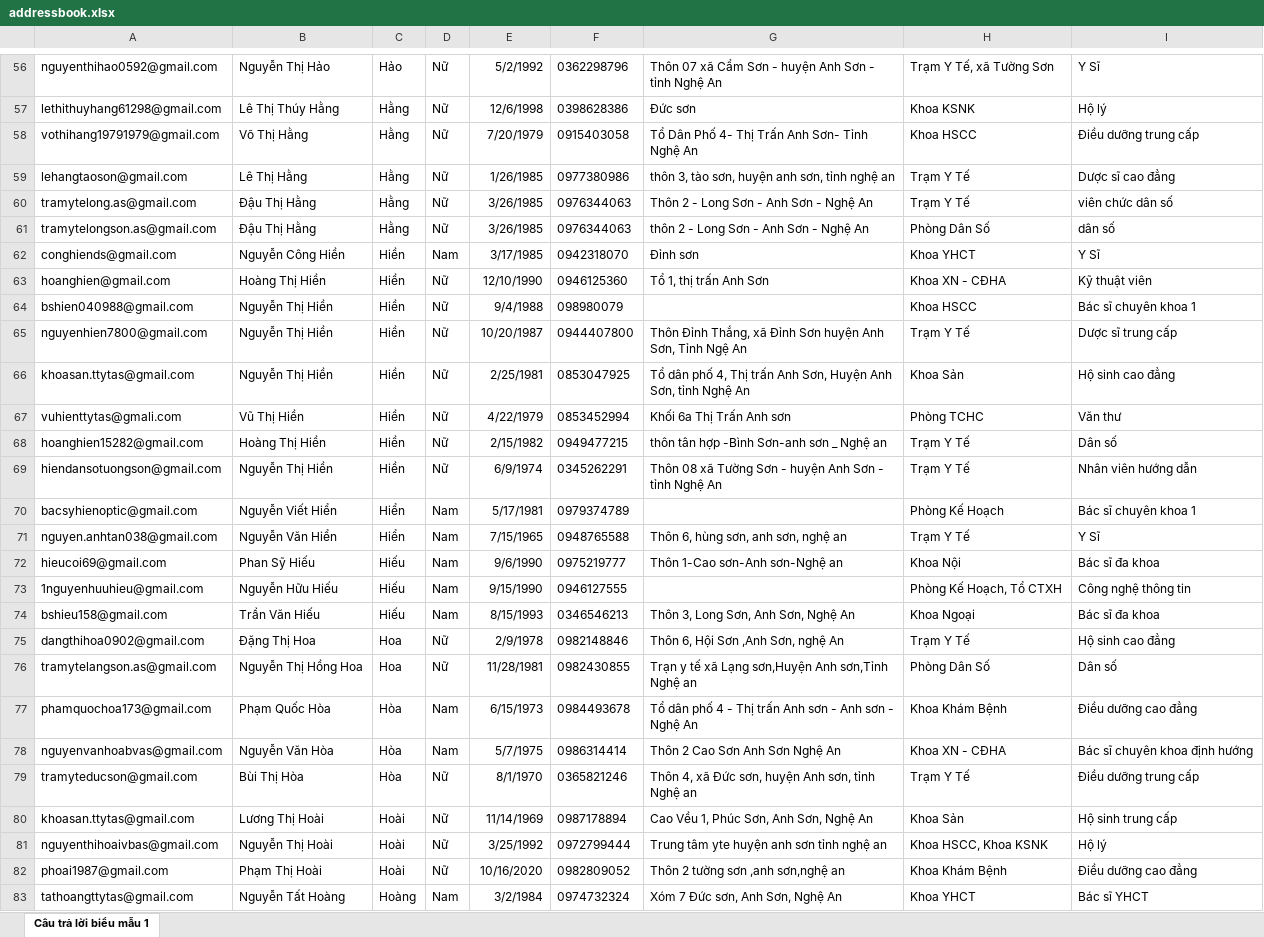
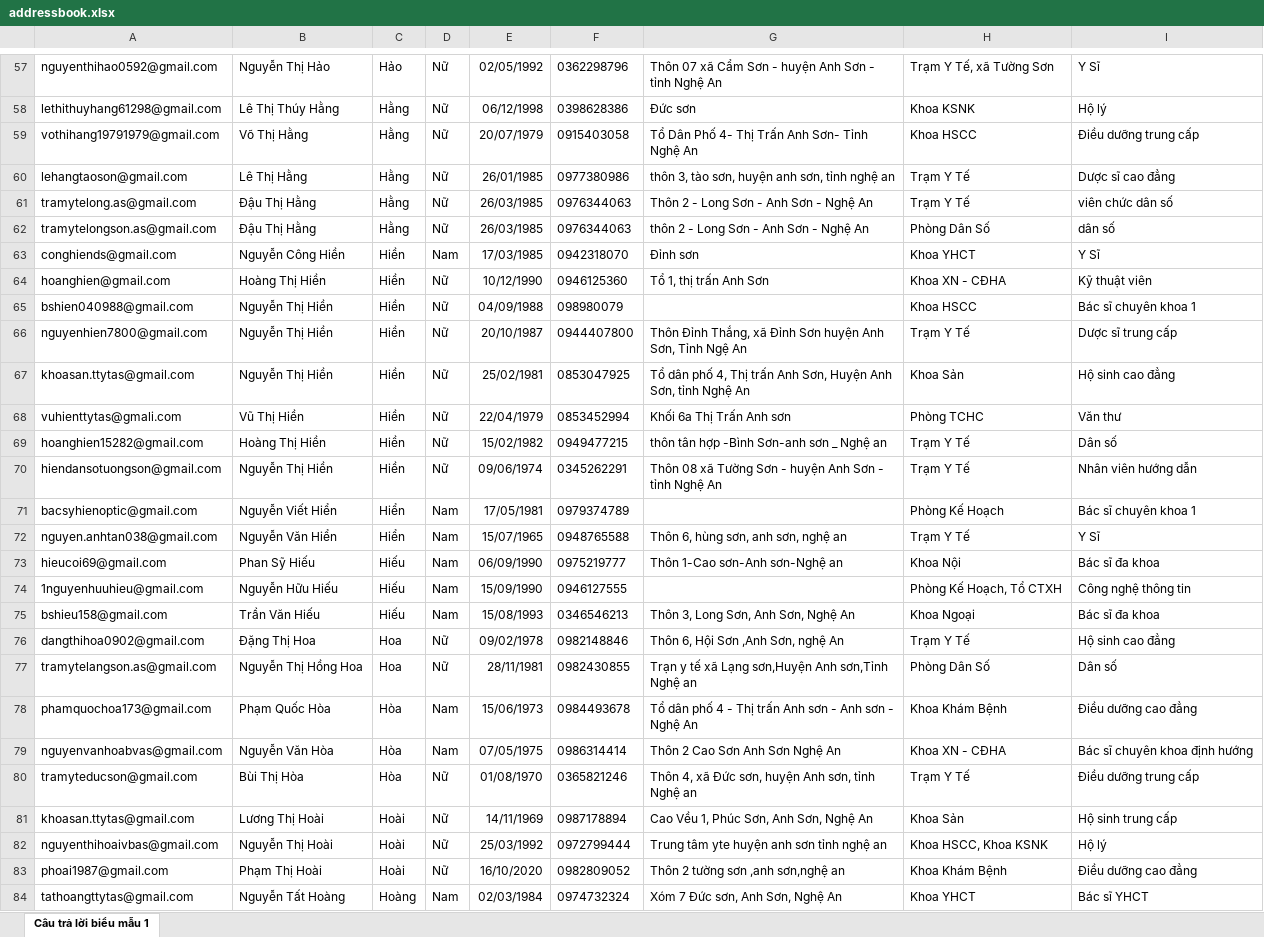
Before and after one commit to 1nguyenhuuhieu/fpt-his-dashboard, an Excel workbook: static/document/addressbook.xlsx, sheet Câu trả lời biểu mẫu 1, drawn as a sheet; only a part is shown, gaps mark what is left out; values as stored, in another font and other column widths than the file's, no borders; addresses are those after the commit; the diff covers the shown part only; the diff names each change by its address in the sheet, - before the commit and + after, or states it on an @@ line.

```diff
--- a/static/document/addressbook.xlsx (sheet Câu trả lời biểu mẫu 1)
+++ b/static/document/addressbook.xlsx (sheet Câu trả lời biểu mẫu 1)
-E57: 5/2/1992
+E57: 02/05/1992
-E58: 12/6/1998
+E58: 06/12/1998
-E59: 7/20/1979
+E59: 20/07/1979
-E60: 1/26/1985
+E60: 26/01/1985
-E61:E62: 3/26/1985
+E61:E62: 26/03/1985
-E63: 3/17/1985
+E63: 17/03/1985
-E64: 12/10/1990
+E64: 10/12/1990
-E65: 9/4/1988
+E65: 04/09/1988
-E66: 10/20/1987
+E66: 20/10/1987
-E67: 2/25/1981
+E67: 25/02/1981
-E68: 4/22/1979
+E68: 22/04/1979
-E69: 2/15/1982
+E69: 15/02/1982
-E70: 6/9/1974
+E70: 09/06/1974
-E71: 5/17/1981
+E71: 17/05/1981
-E72: 7/15/1965
+E72: 15/07/1965
-E73: 9/6/1990
+E73: 06/09/1990
-E74: 9/15/1990
+E74: 15/09/1990
-E75: 8/15/1993
+E75: 15/08/1993
-E76: 2/9/1978
+E76: 09/02/1978
-E77: 11/28/1981
+E77: 28/11/1981
-E78: 6/15/1973
+E78: 15/06/1973
-E79: 5/7/1975
+E79: 07/05/1975
-E80: 8/1/1970
+E80: 01/08/1970
-E81: 11/14/1969
+E81: 14/11/1969
-E82: 3/25/1992
+E82: 25/03/1992
-E83: 10/16/2020
+E83: 16/10/2020
-E84: 3/2/1984
+E84: 02/03/1984
```
Also changed, not shown: 1 added row and 268 edited cells elsewhere in this sheet.
